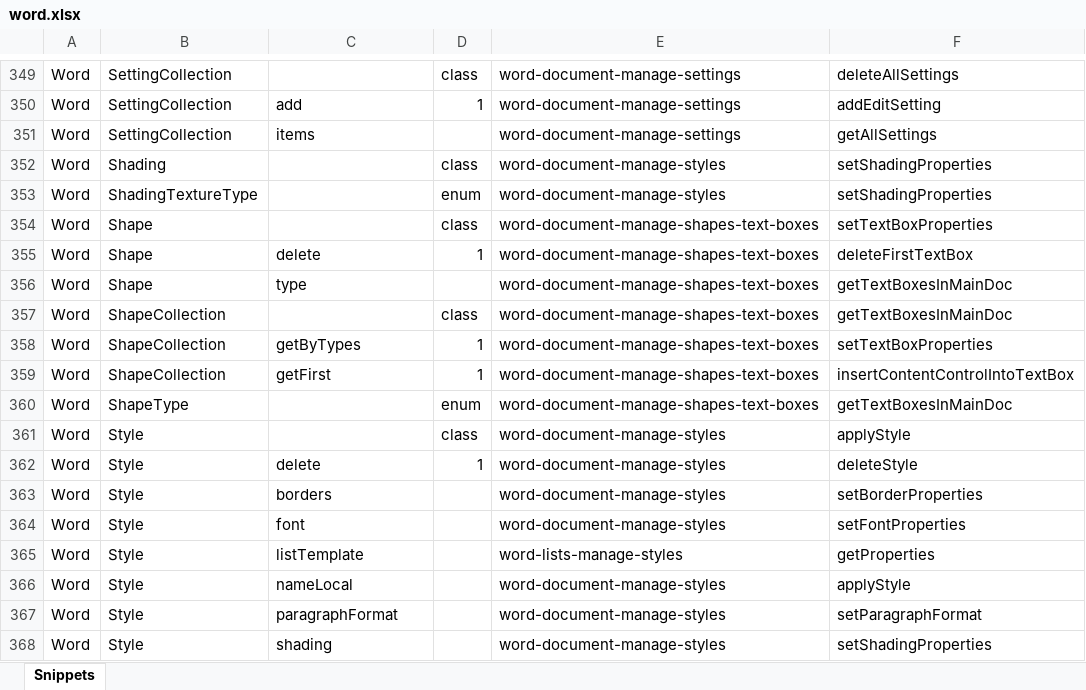
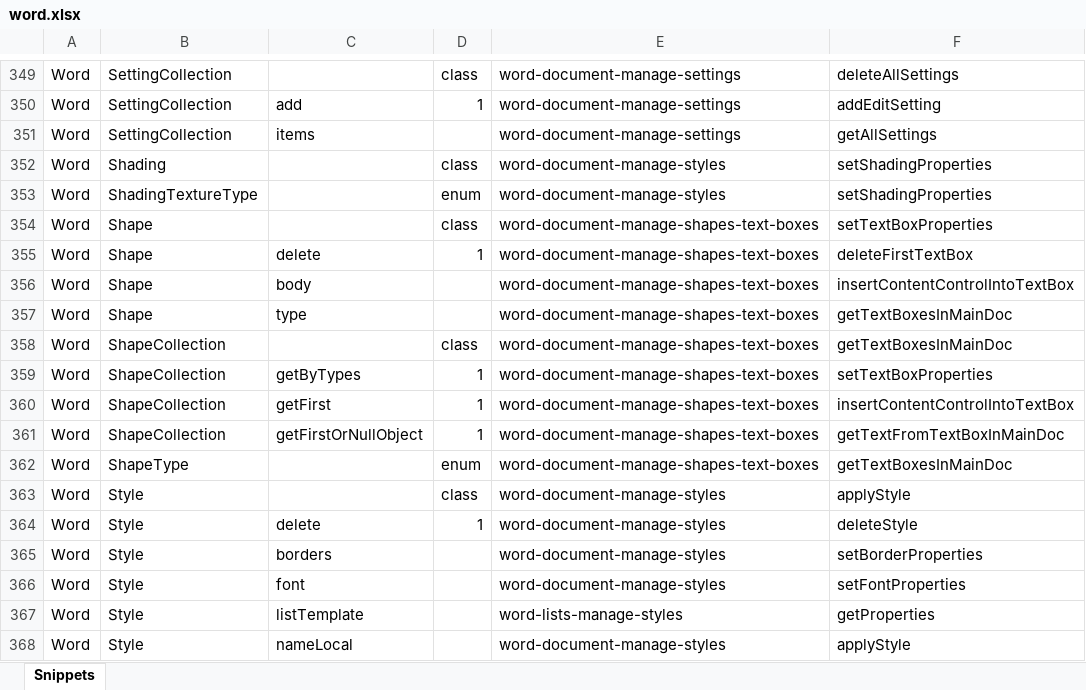
Before and after one commit to OfficeDev/office-js-snippets, an Excel workbook: snippet-extractor-metadata/word.xlsx, sheet Snippets, drawn as a sheet; only a part is shown, gaps mark what is left out; the shorter side is filled out with more unchanged rows; values as stored, in another font and other column widths than the file's, no borders; table styles not drawn; the diff names each change by its address in the sheet, - before the commit and + after, or states it on an @@ line.

Commit message:
[Word] (shapes) How to get text from text box (#1009)
* [Word] (shapes) How to get text from text box

* Remove setup section per review feedback

```diff
--- a/snippet-extractor-metadata/word.xlsx (sheet Snippets)
+++ b/snippet-extractor-metadata/word.xlsx (sheet Snippets)
+row 356: Word | Shape | body |  | word-document-manage-shapes-text-boxes | insertContentControlIntoTextBox
+row 361: Word | ShapeCollection | getFirstOrNullObject | 1 | word-document-manage-shapes-text-boxes | getTextFromTextBoxInMainDoc
```
Also changed, not shown: 2 other files.
